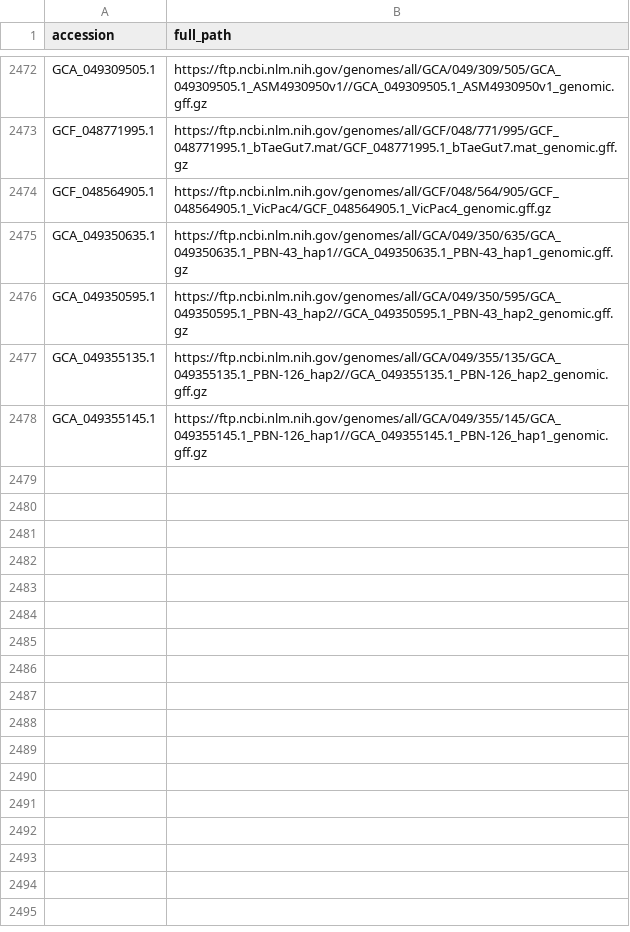
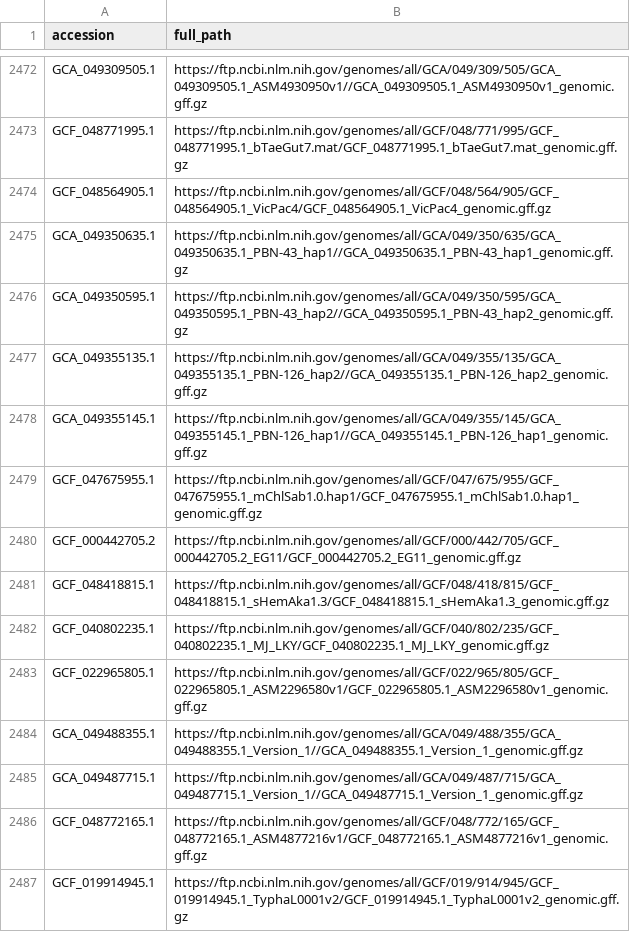
Before and after one commit to guigolab/genome-annotation-tracker, a TSV file: ncbi.tsv, drawn as a sheet; only a part is shown, gaps mark what is left out; the diff names each change by its address in the sheet, - before the commit and + after, or states it on an @@ line.

```diff
--- a/ncbi.tsv
+++ b/ncbi.tsv
+row 2479: GCF_047675955.1 | https://ftp.ncbi.nlm.nih.gov/genomes/all/GCF/047/675/955/GCF_047675955.1_mChlSab1.0.hap1/GCF_047675955.1_mChlSab1.0.hap1_genomic.gff.gz
+row 2480: GCF_000442705.2 | https://ftp.ncbi.nlm.nih.gov/genomes/all/GCF/000/442/705/GCF_000442705.2_EG11/GCF_000442705.2_EG11_genomic.gff.gz
+row 2481: GCF_048418815.1 | https://ftp.ncbi.nlm.nih.gov/genomes/all/GCF/048/418/815/GCF_048418815.1_sHemAka1.3/GCF_048418815.1_sHemAka1.3_genomic.gff.gz
+row 2482: GCF_040802235.1 | https://ftp.ncbi.nlm.nih.gov/genomes/all/GCF/040/802/235/GCF_040802235.1_MJ_LKY/GCF_040802235.1_MJ_LKY_genomic.gff.gz
+row 2483: GCF_022965805.1 | https://ftp.ncbi.nlm.nih.gov/genomes/all/GCF/022/965/805/GCF_022965805.1_ASM2296580v1/GCF_022965805.1_ASM2296580v1_genomic.gff.gz
+row 2484: GCA_049488355.1 | https://ftp.ncbi.nlm.nih.gov/genomes/all/GCA/049/488/355/GCA_049488355.1_Version_1//GCA_049488355.1_Version_1_genomic.gff.gz
+row 2485: GCA_049487715.1 | https://ftp.ncbi.nlm.nih.gov/genomes/all/GCA/049/487/715/GCA_049487715.1_Version_1//GCA_049487715.1_Version_1_genomic.gff.gz
+row 2486: GCF_048772165.1 | https://ftp.ncbi.nlm.nih.gov/genomes/all/GCF/048/772/165/GCF_048772165.1_ASM4877216v1/GCF_048772165.1_ASM4877216v1_genomic.gff.gz
+row 2487: GCF_019914945.1 | https://ftp.ncbi.nlm.nih.gov/genomes/all/GCF/019/914/945/GCF_019914945.1_TyphaL0001v2/GCF_019914945.1_TyphaL0001v2_genomic.gff.gz
```
